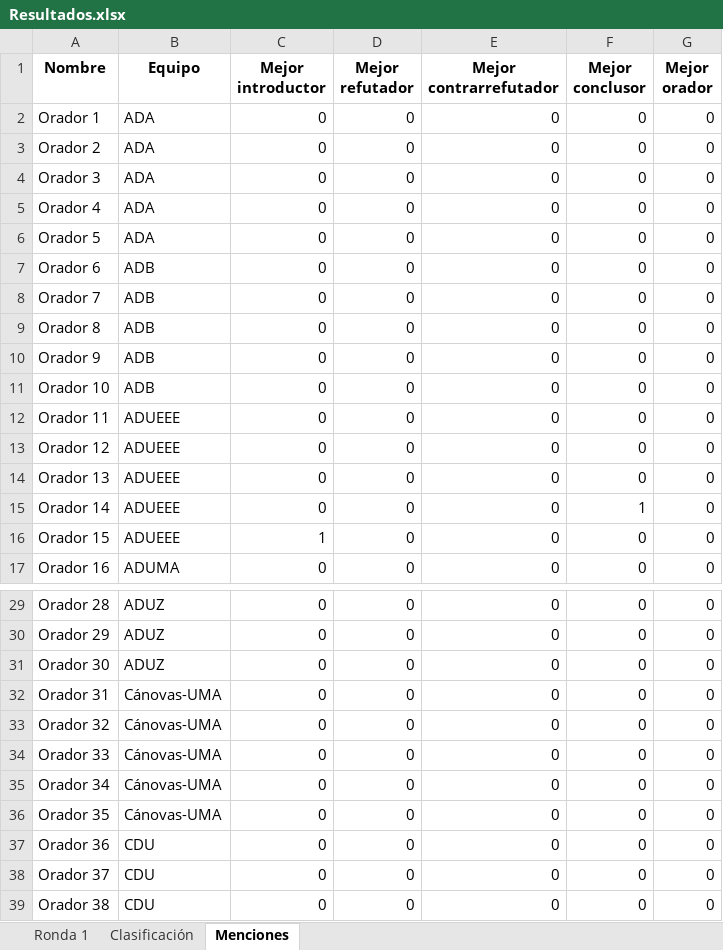
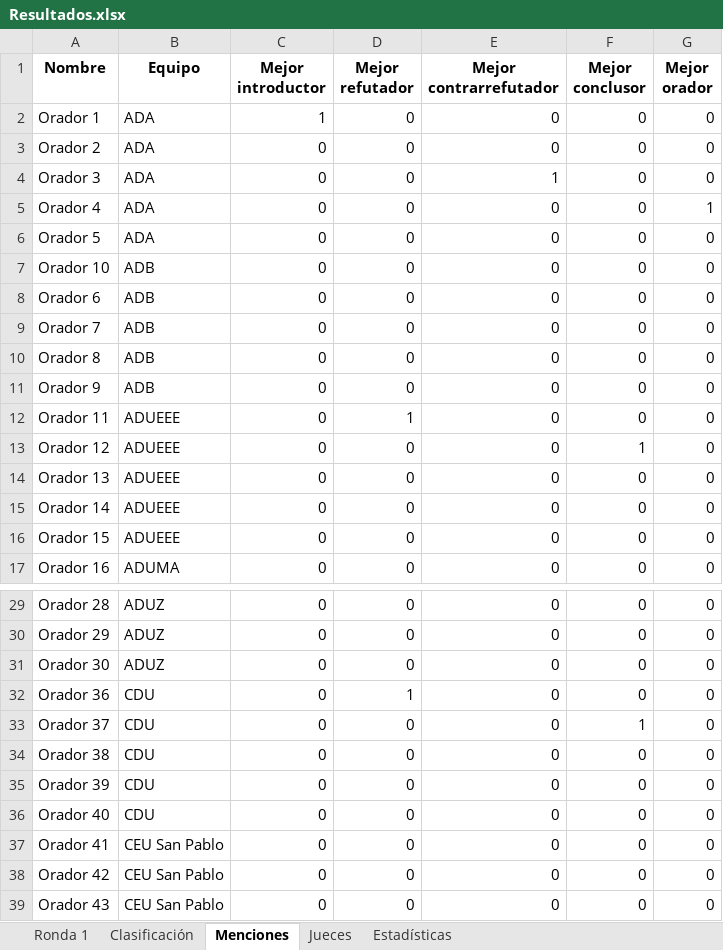
Before and after one commit to Mateo803/Tabademic-docs, an Excel workbook: docs/source/_static/Resultados.xlsx, sheet Menciones, drawn as a sheet; only a part is shown, gaps mark what is left out; the shorter side is filled out with more unchanged rows; values as stored, in another font and other column widths than the file's, no borders; addresses are those after the commit; the diff covers the shown part only; the diff names each change by its address in the sheet, - before the commit and + after, or states it on an @@ line.

```diff
--- a/docs/source/_static/Resultados.xlsx (sheet Menciones)
+++ b/docs/source/_static/Resultados.xlsx (sheet Menciones)
+sheet tab: Jueces
+sheet tab: Estadísticas
-C2 (Mejor introductor): 0
+C2 (Mejor introductor): 1
-E4 (Mejor contrarrefutador): 0
+E4 (Mejor contrarrefutador): 1
-G5 (Mejor orador): 0
+G5 (Mejor orador): 1
@@ row 11 moved to row 7: Orador 10 @@
-D12 (Mejor refutador): 0
+D12 (Mejor refutador): 1
-F13 (Mejor conclusor): 0
+F13 (Mejor conclusor): 1
-F15 (Mejor conclusor): 1
+F15 (Mejor conclusor): 0
-C16 (Mejor introductor): 1
+C16 (Mejor introductor): 0
@@ row 32 moved to row 47: Orador 31 @@
@@ row 33 moved to row 48: Orador 32 @@
@@ row 34 moved to row 49: Orador 33 @@
@@ row 35 moved to row 50: Orador 34 @@
@@ row 36 moved to row 51: Orador 35 @@
-D32 (Mejor refutador): 0
+D32 (Mejor refutador): 1
-F33 (Mejor conclusor): 0
+F33 (Mejor conclusor): 1
```
Also changed, not shown: 1 moved row and 11 edited cells elsewhere in this sheet, sheet Clasificación, sheet Ronda 1, charts or pictures, 28 other files.
